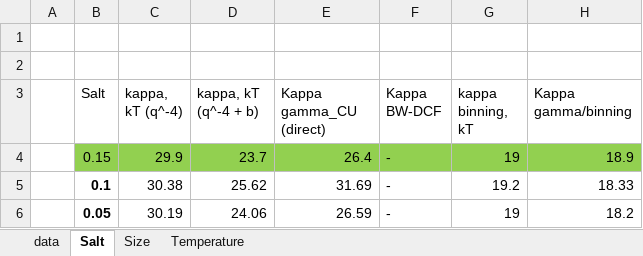
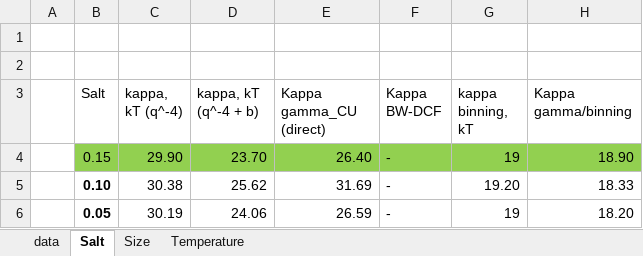
Before and after one commit to ah-naf/Lipid-Graph, an Excel workbook: src/bending-modulus.xlsx, sheet Salt, drawn as a sheet; values as stored, in another font and other column widths than the file's, no borders; removed rows and columns are numbered as before the commit, all else as after; the diff names each change by its address in the sheet, - before the commit and + after, or states it on an @@ line.

```diff
--- a/src/bending-modulus.xlsx (sheet Salt)
+++ b/src/bending-modulus.xlsx (sheet Salt)
-row 4:  | 0.15 | 29.9 | 23.7 | 26.4 | - | 19 | 18.9
+row 4:  | 0.15 | 29.90 | 23.70 | 26.40 | - | 19 | 18.90
-B5 (Salt): 0.1
+B5 (Salt): 0.10
-G5 (kappa binning, kT): 19.2
+G5 (kappa binning, kT): 19.20
-H6 (Kappa gamma/binning): 18.2
+H6 (Kappa gamma/binning): 18.20
```
Also changed, not shown: sheet data, sheet Temperature, sheet Size, charts or pictures, 2 other files.
